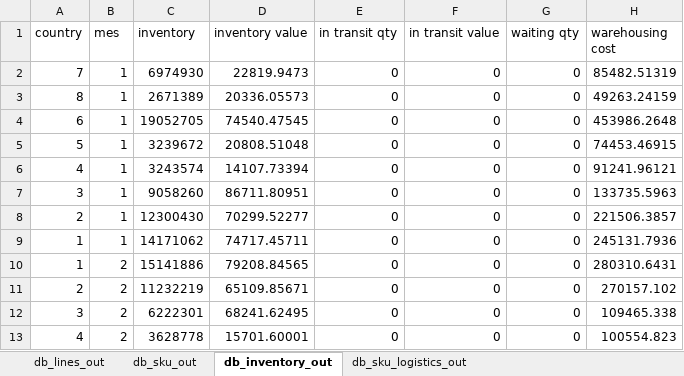
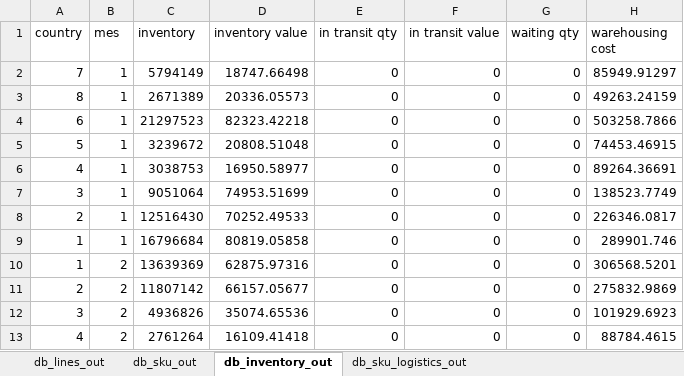
Before and after one commit to elisa-ite/CMPC-manufacturing, an Excel workbook: CMPC_Manufacturing/OutputCMPC.xlsx, sheet db_inventory_out, drawn as a sheet; only a part is shown; values as stored, in another font and other column widths than the file's, no borders; the diff covers the shown part only; the diff names each change by its address in the sheet, - before the commit and + after, or states it on an @@ line.

```diff
--- a/CMPC_Manufacturing/OutputCMPC.xlsx (sheet db_inventory_out)
+++ b/CMPC_Manufacturing/OutputCMPC.xlsx (sheet db_inventory_out)
-C2 (inventory): 6974930
+C2 (inventory): 5794149
-D2 (inventory value): 22819.9473
+D2 (inventory value): 18747.66498
-H2 (warehousing cost): 85482.51319
+H2 (warehousing cost): 85949.91297
-C4 (inventory): 19052705
+C4 (inventory): 21297523
-D4 (inventory value): 74540.47545
+D4 (inventory value): 82323.42218
-H4 (warehousing cost): 453986.2648
+H4 (warehousing cost): 503258.7866
-C6 (inventory): 3243574
+C6 (inventory): 3038753
-D6 (inventory value): 14107.73394
+D6 (inventory value): 16950.58977
-H6 (warehousing cost): 91241.96121
+H6 (warehousing cost): 89264.36691
-C7 (inventory): 9058260
+C7 (inventory): 9051064
-D7 (inventory value): 86711.80951
+D7 (inventory value): 74953.51699
-H7 (warehousing cost): 133735.5963
+H7 (warehousing cost): 138523.7749
-C8 (inventory): 12300430
+C8 (inventory): 12516430
-D8 (inventory value): 70299.52277
+D8 (inventory value): 70252.49533
-H8 (warehousing cost): 221506.3857
+H8 (warehousing cost): 226346.0817
-C9 (inventory): 14171062
+C9 (inventory): 16796684
-D9 (inventory value): 74717.45711
+D9 (inventory value): 80819.05858
-H9 (warehousing cost): 245131.7936
+H9 (warehousing cost): 289901.746
-C10 (inventory): 15141886
+C10 (inventory): 13639369
-D10 (inventory value): 79208.84565
+D10 (inventory value): 62875.97316
-H10 (warehousing cost): 280310.6431
+H10 (warehousing cost): 306568.5201
-C11 (inventory): 11232219
+C11 (inventory): 11807142
-D11 (inventory value): 65109.85671
+D11 (inventory value): 66157.05677
-H11 (warehousing cost): 270157.102
+H11 (warehousing cost): 275832.9869
-C12 (inventory): 6222301
+C12 (inventory): 4936826
-D12 (inventory value): 68241.62495
+D12 (inventory value): 35074.65536
-H12 (warehousing cost): 109465.338
+H12 (warehousing cost): 101929.6923
-C13 (inventory): 3628778
+C13 (inventory): 2761264
-D13 (inventory value): 15701.60001
+D13 (inventory value): 16109.41418
-H13 (warehousing cost): 100554.823
+H13 (warehousing cost): 88784.4615
```
Also changed, not shown: 252 edited cells elsewhere in this sheet, sheet db_sku_out, sheet db_lines_out, 3 other files.
